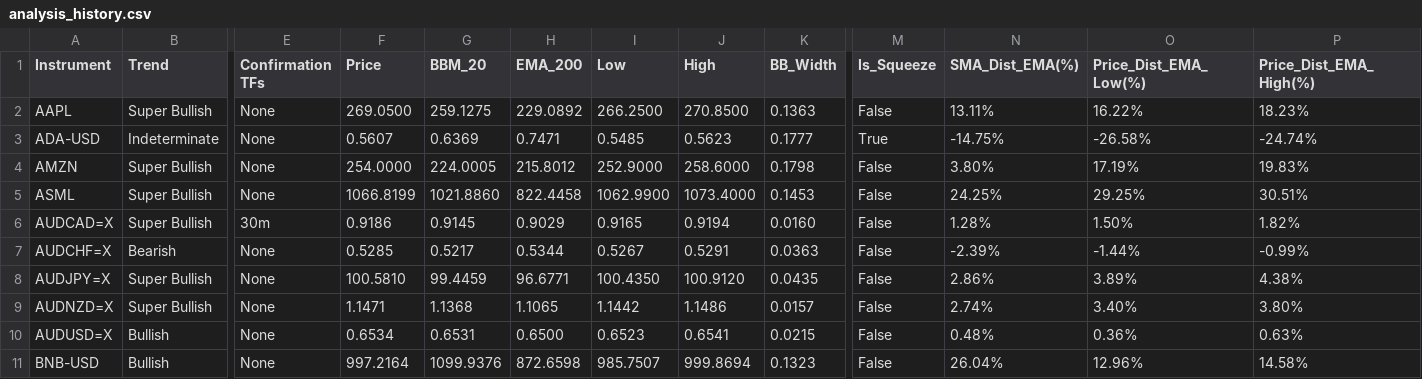
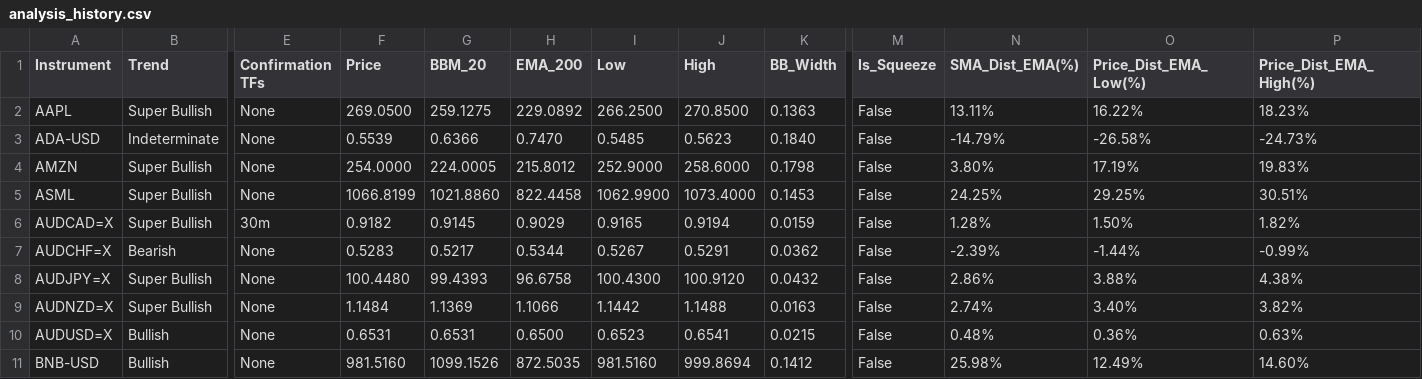
Before and after one commit to leongewv/automated-ticker-analyzer, a CSV file: analysis_history.csv, drawn as a sheet; only a part is shown, gaps mark what is left out; the diff covers the shown part only; the diff names each change by its address in the sheet, - before the commit and + after, or states it on an @@ line.

```diff
--- a/analysis_history.csv
+++ b/analysis_history.csv
-F3 (Price): 0.5607
+F3 (Price): 0.5539
-G3 (BBM_20): 0.6369
+G3 (BBM_20): 0.6366
-H3 (EMA_200): 0.7471
+H3 (EMA_200): 0.7470
-K3 (BB_Width): 0.1777
+K3 (BB_Width): 0.1840
-M3 (Is_Squeeze): True
+M3 (Is_Squeeze): False
-N3 (SMA_Dist_EMA(%)): -14.75%
+N3 (SMA_Dist_EMA(%)): -14.79%
-P3 (Price_Dist_EMA_High(%)): -24.74%
+P3 (Price_Dist_EMA_High(%)): -24.73%
-F6 (Price): 0.9186
+F6 (Price): 0.9182
-K6 (BB_Width): 0.0160
+K6 (BB_Width): 0.0159
-F7 (Price): 0.5285
+F7 (Price): 0.5283
-K7 (BB_Width): 0.0363
+K7 (BB_Width): 0.0362
-F8 (Price): 100.5810
+F8 (Price): 100.4480
-G8 (BBM_20): 99.4459
+G8 (BBM_20): 99.4393
-H8 (EMA_200): 96.6771
+H8 (EMA_200): 96.6758
-I8 (Low): 100.4350
+I8 (Low): 100.4300
-K8 (BB_Width): 0.0435
+K8 (BB_Width): 0.0432
-O8 (Price_Dist_EMA_Low(%)): 3.89%
+O8 (Price_Dist_EMA_Low(%)): 3.88%
-F9 (Price): 1.1471
+F9 (Price): 1.1484
-G9 (BBM_20): 1.1368
+G9 (BBM_20): 1.1369
-H9 (EMA_200): 1.1065
+H9 (EMA_200): 1.1066
-J9 (High): 1.1486
+J9 (High): 1.1488
-K9 (BB_Width): 0.0157
+K9 (BB_Width): 0.0163
-P9 (Price_Dist_EMA_High(%)): 3.80%
+P9 (Price_Dist_EMA_High(%)): 3.82%
-F10 (Price): 0.6534
+F10 (Price): 0.6531
-F11 (Price): 997.2164
+F11 (Price): 981.5160
-G11 (BBM_20): 1099.9376
+G11 (BBM_20): 1099.1526
-H11 (EMA_200): 872.6598
+H11 (EMA_200): 872.5035
-I11 (Low): 985.7507
+I11 (Low): 981.5160
-K11 (BB_Width): 0.1323
+K11 (BB_Width): 0.1412
-N11 (SMA_Dist_EMA(%)): 26.04%
+N11 (SMA_Dist_EMA(%)): 25.98%
-O11 (Price_Dist_EMA_Low(%)): 12.96%
+O11 (Price_Dist_EMA_Low(%)): 12.49%
-P11 (Price_Dist_EMA_High(%)): 14.58%
+P11 (Price_Dist_EMA_High(%)): 14.60%
```
Also changed, not shown: 141 edited cells elsewhere in this file.
